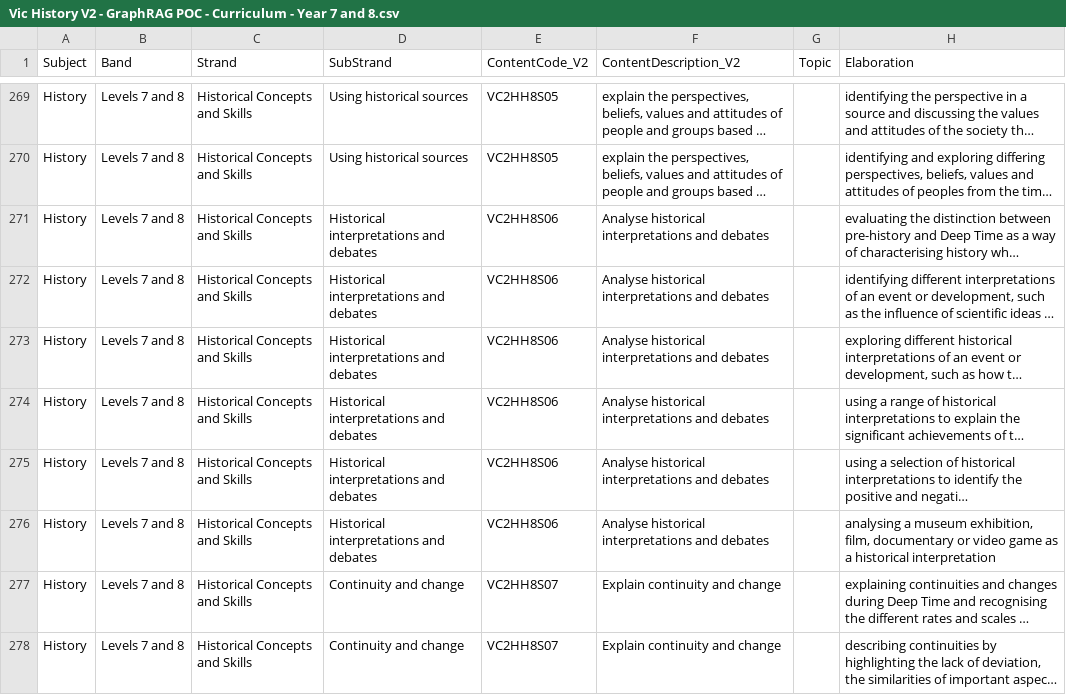
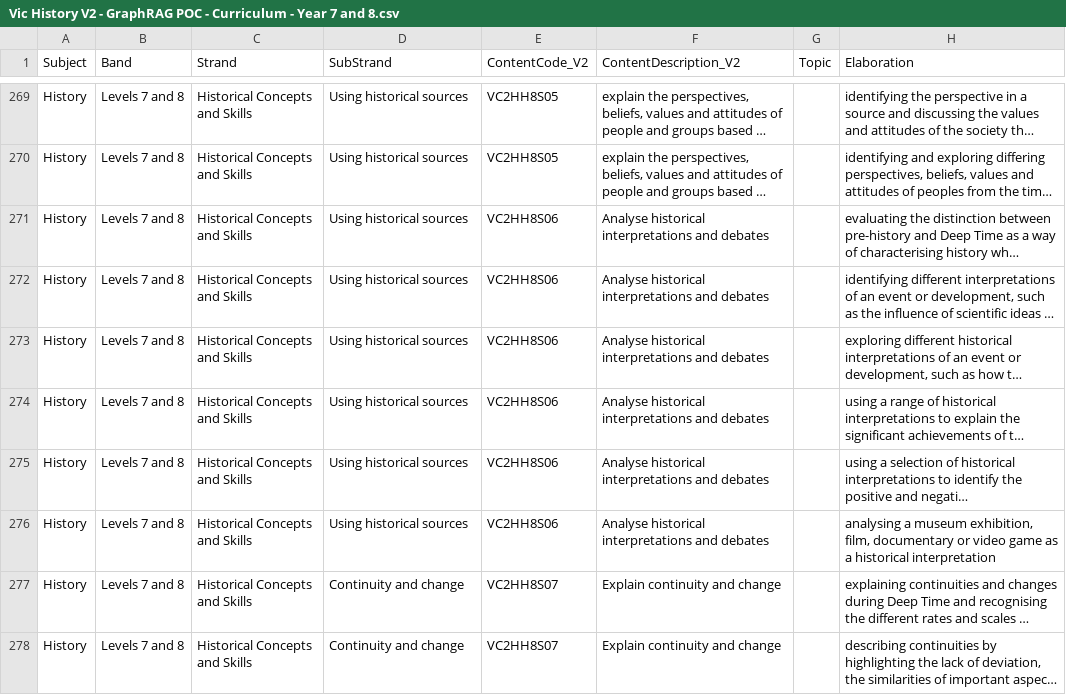
Before and after one commit to jannic-ai/vic-history-7-8-curriculum, a CSV file: Vic History V2 - GraphRAG POC - Curriculum - Year 7 and 8.csv, drawn as a sheet; only a part is shown, gaps mark what is left out; long unchanged cells end in …; the diff names each change by its address in the sheet, - before the commit and + after, or states it on an @@ line.

Commit message:
Updated data again again
Updated data again again

```diff
--- a/Vic History V2 - GraphRAG POC - Curriculum - Year 7 and 8.csv
+++ b/Vic History V2 - GraphRAG POC - Curriculum - Year 7 and 8.csv
-D271:D276 (SubStrand): Historical interpretations and debates
+D271:D276 (SubStrand): Using historical sources
```
